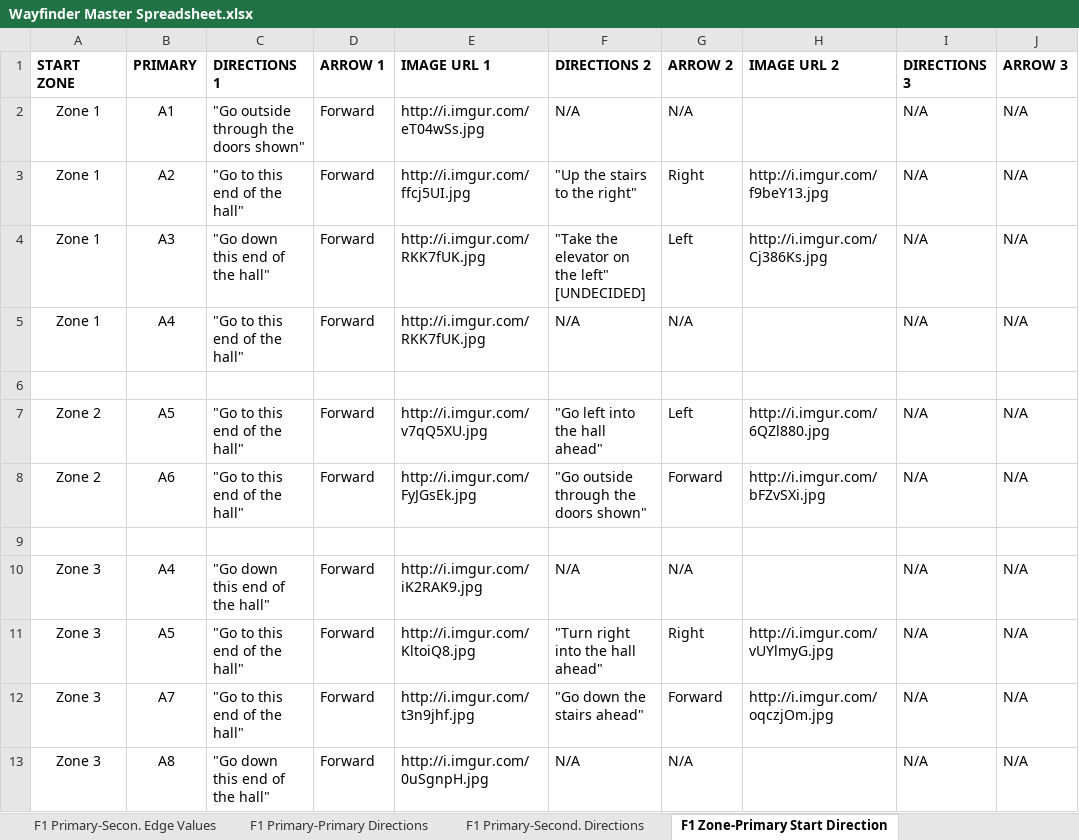
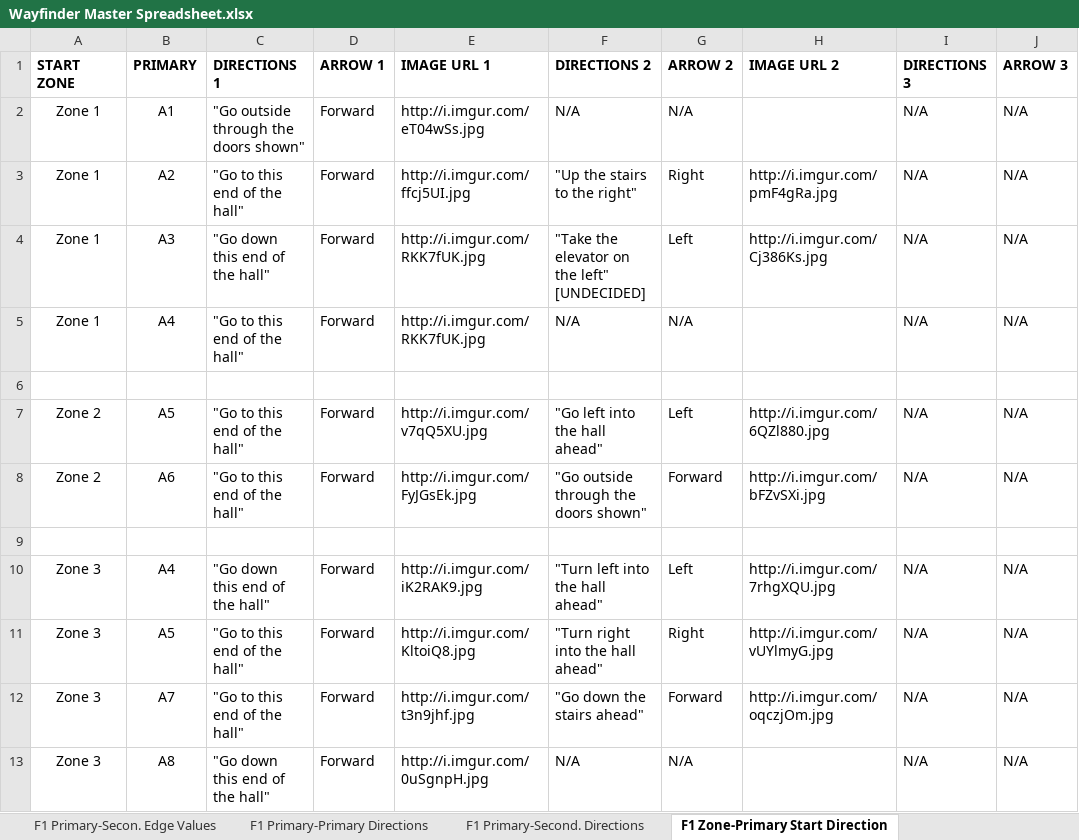
Before and after one commit to sdavidliu/ExcelPythonSwift, an Excel workbook: Wayfinder Master Spreadsheet.xlsx, sheet F1 Zone-Primary Start Direction, drawn as a sheet; only a part is shown; values as stored, in another font and other column widths than the file's, no borders; the diff names each change by its address in the sheet, - before the commit and + after, or states it on an @@ line.

```diff
--- a/Wayfinder Master Spreadsheet.xlsx (sheet F1 Zone-Primary Start Direction)
+++ b/Wayfinder Master Spreadsheet.xlsx (sheet F1 Zone-Primary Start Direction)
-H3 (IMAGE URL 2): http://i.imgur.com/f9beY13.jpg
+H3 (IMAGE URL 2): http://i.imgur.com/pmF4gRa.jpg
-F10 (DIRECTIONS 2): N/A
+F10 (DIRECTIONS 2): "Turn left into the hall ahead"
-G10 (ARROW 2): N/A
+G10 (ARROW 2): Left
-H10 (IMAGE URL 2): (empty)
+H10 (IMAGE URL 2): http://i.imgur.com/7rhgXQU.jpg
```
Also changed, not shown: sheet F1 Primary-Second. Directions, sheet F3 Primary-Primary Directions, sheet F1 Primary-Primary Directions, 1 other file.
